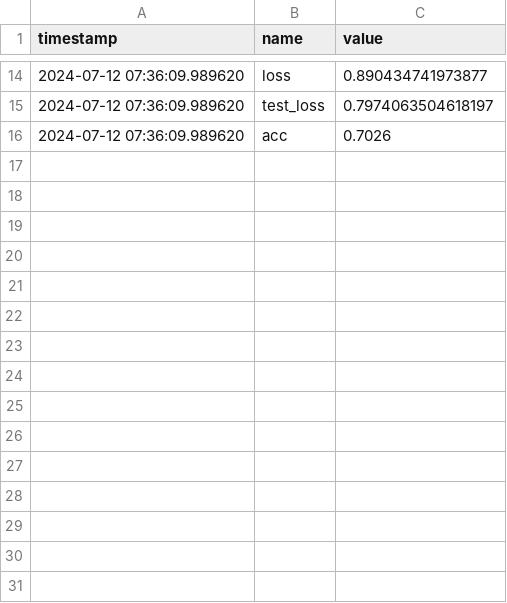
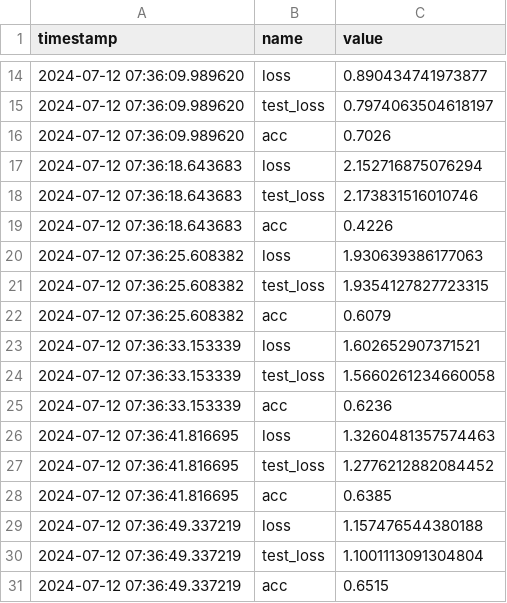
Before and after one commit to loganthomas/cubyc-demo, a CSV file: .cubyc/logs.csv, drawn as a sheet; only a part is shown, gaps mark what is left out; the diff names each change by its address in the sheet, - before the commit and + after, or states it on an @@ line.

```diff
--- a/.cubyc/logs.csv
+++ b/.cubyc/logs.csv
+row 17: 2024-07-12 07:36:18.643683 | loss | 2.152716875076294
+row 18: 2024-07-12 07:36:18.643683 | test_loss | 2.173831516010746
+row 19: 2024-07-12 07:36:18.643683 | acc | 0.4226
+row 20: 2024-07-12 07:36:25.608382 | loss | 1.930639386177063
+row 21: 2024-07-12 07:36:25.608382 | test_loss | 1.9354127827723315
+row 22: 2024-07-12 07:36:25.608382 | acc | 0.6079
+row 23: 2024-07-12 07:36:33.153339 | loss | 1.602652907371521
+row 24: 2024-07-12 07:36:33.153339 | test_loss | 1.5660261234660058
+row 25: 2024-07-12 07:36:33.153339 | acc | 0.6236
+row 26: 2024-07-12 07:36:41.816695 | loss | 1.3260481357574463
+row 27: 2024-07-12 07:36:41.816695 | test_loss | 1.2776212882084452
+row 28: 2024-07-12 07:36:41.816695 | acc | 0.6385
+row 29: 2024-07-12 07:36:49.337219 | loss | 1.157476544380188
+row 30: 2024-07-12 07:36:49.337219 | test_loss | 1.1001113091304804
+row 31: 2024-07-12 07:36:49.337219 | acc | 0.6515
```
Also changed, not shown: 2 other files.
